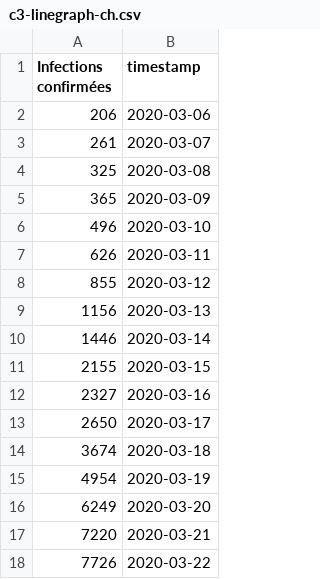
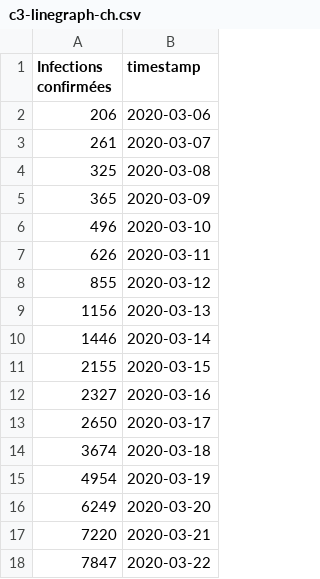
Before and after one commit to labsletemps/coronavirus-world-map-evolution, a CSV file: data/c3-linegraph-ch.csv, drawn as a sheet.

```diff
--- a/data/c3-linegraph-ch.csv
+++ b/data/c3-linegraph-ch.csv
@@ -17,2 +17,2 @@ Infections confirmées,timestamp
 7220,2020-03-21
-7726,2020-03-22
+7847,2020-03-22
```
Also changed, not shown: data/c3-cantons-switzerland.csv, data/covid19_cases_ch.csv, 6 other files.
